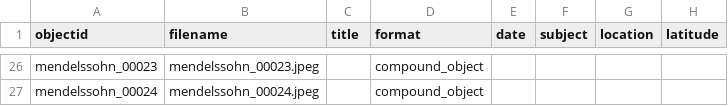
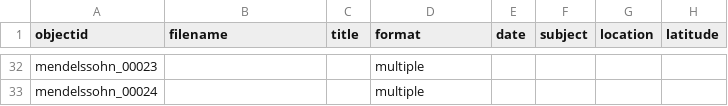
Before and after one commit to cartham2019/Mendelssohn-Letters, a CSV file: _data/metadata.csv, drawn as a sheet; only a part is shown, gaps mark what is left out; addresses are those after the commit; the diff covers the shown part only; the diff names each change by its address in the sheet, - before the commit and + after, or states it on an @@ line.

```diff
--- a/_data/metadata.csv
+++ b/_data/metadata.csv
-B32 (filename): mendelssohn_00023.jpeg
+B32 (filename): (empty)
-D32:D33 (format): compound_object
+D32:D33 (format): multiple
-B33 (filename): mendelssohn_00024.jpeg
+B33 (filename): (empty)
```
Also changed, not shown: 6 added rows and 42 edited cells elsewhere in this file.
